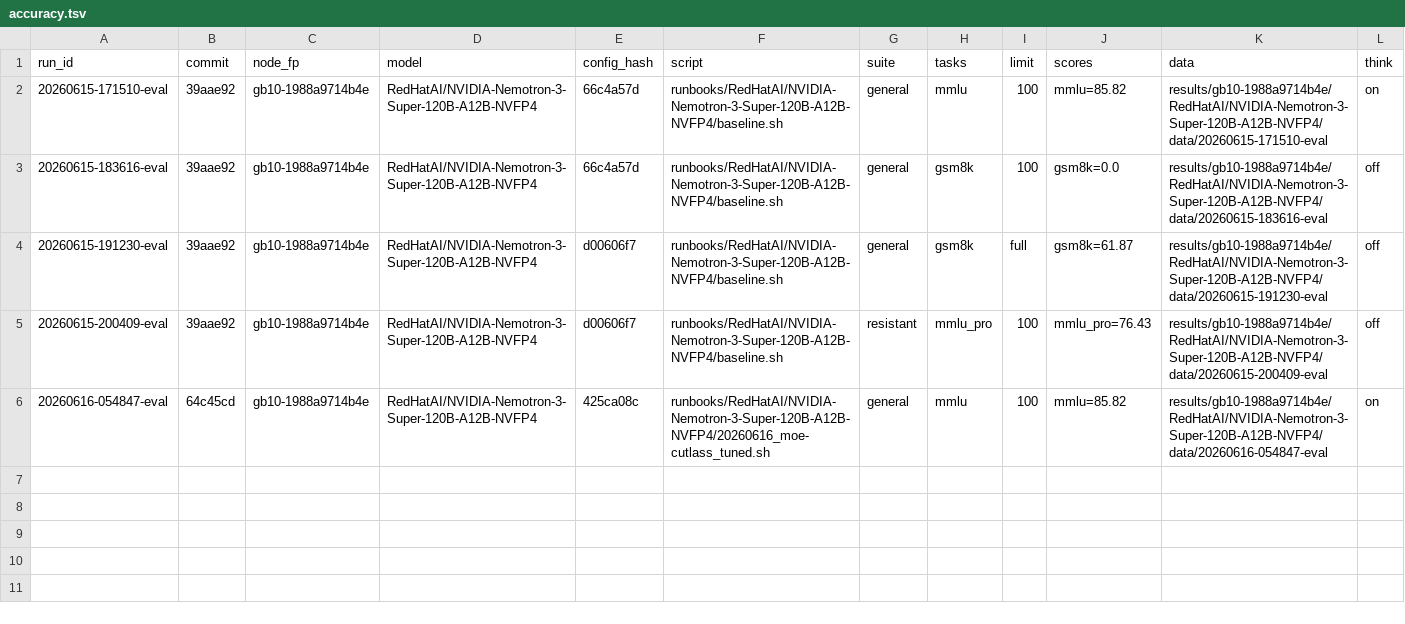
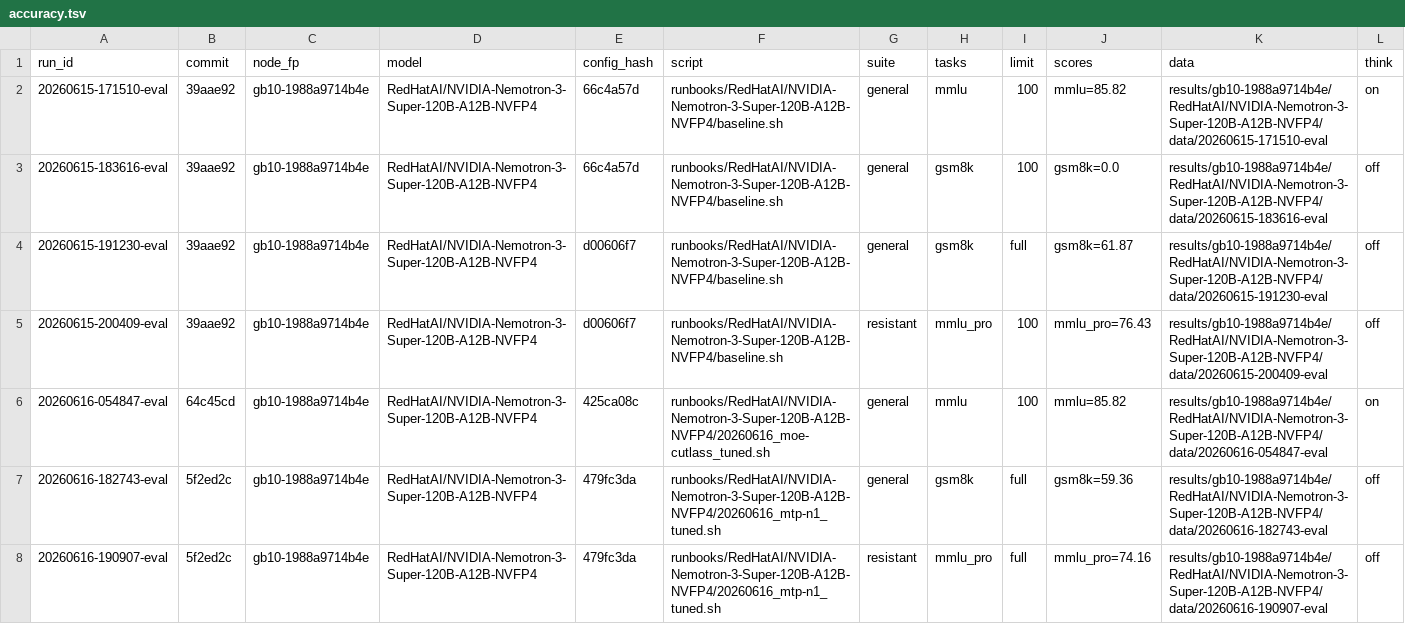
Before and after one commit to josephkern/autohomelab, a TSV file: results/gb10-1988a9714b4e/RedHatAI/NVIDIA-Nemotron-3-Super-120B-A12B-NVFP4/accuracy.tsv, drawn as a sheet.

```diff
--- a/results/gb10-1988a9714b4e/RedHatAI/NVIDIA-Nemotron-3-Super-120B-A12B-NVFP4/accuracy.tsv
+++ b/results/gb10-1988a9714b4e/RedHatAI/NVIDIA-Nemotron-3-Super-120B-A12B-NVFP4/accuracy.tsv
@@ -6 +6,3 @@ run_id	commit	node_fp	model	config_hash	script	suite	tasks	limit	scores	data	thi
 20260616-054847-eval	64c45cd	gb10-1988a9714b4e	RedHatAI/NVIDIA-Nemotron-3-Super-120B-A12B-NVFP4	425ca08c	runbooks/RedHatAI/NVIDIA-Nemotron-3-Super-120B-A12B-NVFP4/20260616_moe-cutlass_tuned.sh	general	mmlu	100	mmlu=85.82	results/gb10-1988a9714b4e/RedHatAI/NVIDIA-Nemotron-3-Super-120B-A12B-NVFP4/data/20260616-054847-eval	on
+20260616-182743-eval	5f2ed2c	gb10-1988a9714b4e	RedHatAI/NVIDIA-Nemotron-3-Super-120B-A12B-NVFP4	479fc3da	runbooks/RedHatAI/NVIDIA-Nemotron-3-Super-120B-A12B-NVFP4/20260616_mtp-n1_tuned.sh	general	gsm8k	full	gsm8k=59.36	results/gb10-1988a9714b4e/RedHatAI/NVIDIA-Nemotron-3-Super-120B-A12B-NVFP4/data/20260616-182743-eval	off
+20260616-190907-eval	5f2ed2c	gb10-1988a9714b4e	RedHatAI/NVIDIA-Nemotron-3-Super-120B-A12B-NVFP4	479fc3da	runbooks/RedHatAI/NVIDIA-Nemotron-3-Super-120B-A12B-NVFP4/20260616_mtp-n1_tuned.sh	resistant	mmlu_pro	full	mmlu_pro=74.16	results/gb10-1988a9714b4e/RedHatAI/NVIDIA-Nemotron-3-Super-120B-A12B-NVFP4/data/20260616-190907-eval	off
```
Also changed, not shown: results/gb10-1988a9714b4e/RedHatAI/NVIDIA-Nemotron-3-Super-120B-A12B-NVFP4/results.tsv, 1 other file.
